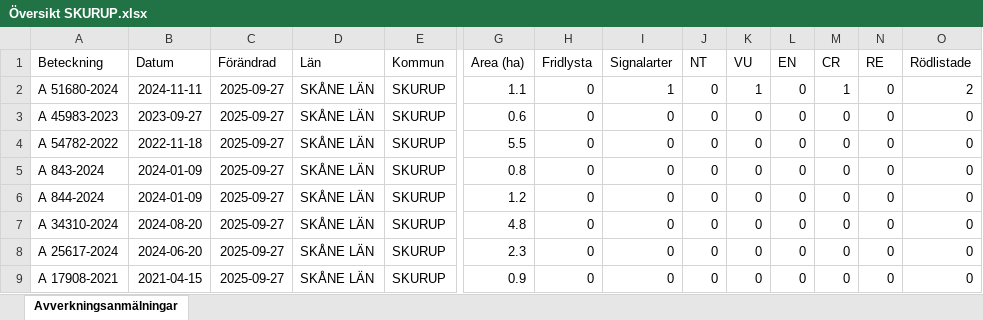
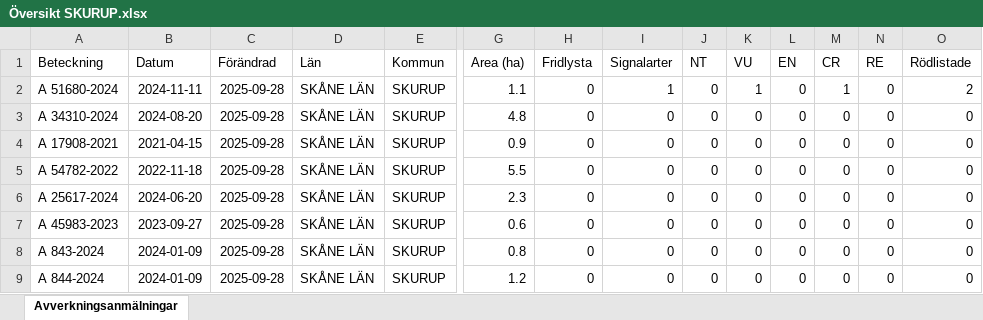
Before and after one commit to klasma/Logging_1264, an Excel workbook: Översikt SKURUP.xlsx, sheet Avverkningsanmälningar, drawn as a sheet; only a part is shown, gaps mark what is left out; values as stored, in another font and other column widths than the file's, no borders; removed rows and columns are numbered as before the commit, all else as after; rows hold the shown columns only; the diff names each change by its address in the sheet, - before the commit and + after, or states it on an @@ line.

```diff
--- a/Översikt SKURUP.xlsx (sheet Avverkningsanmälningar)
+++ b/Översikt SKURUP.xlsx (sheet Avverkningsanmälningar)
-C2:C3 (Förändrad): 2025-09-27
+C2:C3 (Förändrad): 2025-09-28
-A3 (Beteckning): A 45983-2023
+A3 (Beteckning): A 34310-2024
-B3 (Datum): 2023-09-27
+B3 (Datum): 2024-08-20
-G3 (Area (ha)): 0.6
+G3 (Area (ha)): 4.8
+row 4: A 17908-2021 | 2021-04-15 | 2025-09-28 | SKÅNE LÄN | SKURUP | 0.9 | 0 | 0 | 0 | 0 | 0 | 0 | 0 | 0
-C5 (Förändrad): 2025-09-27
+C5 (Förändrad): 2025-09-28
+row 6: A 25617-2024 | 2024-06-20 | 2025-09-28 | SKÅNE LÄN | SKURUP | 2.3 | 0 | 0 | 0 | 0 | 0 | 0 | 0 | 0
+row 7: A 45983-2023 | 2023-09-27 | 2025-09-28 | SKÅNE LÄN | SKURUP | 0.6 | 0 | 0 | 0 | 0 | 0 | 0 | 0 | 0
-C8:C9 (Förändrad): 2025-09-27
+C8:C9 (Förändrad): 2025-09-28
-row 7: A 34310-2024 | 2024-08-20 | 2025-09-27 | SKÅNE LÄN | SKURUP | 4.8 | 0 | 0 | 0 | 0 | 0 | 0 | 0 | 0
-row 8: A 25617-2024 | 2024-06-20 | 2025-09-27 | SKÅNE LÄN | SKURUP | 2.3 | 0 | 0 | 0 | 0 | 0 | 0 | 0 | 0
-row 9: A 17908-2021 | 2021-04-15 | 2025-09-27 | SKÅNE LÄN | SKURUP | 0.9 | 0 | 0 | 0 | 0 | 0 | 0 | 0 | 0
```
Also changed, not shown: artfynd/A 51680-2024 artfynd.xlsx, 5 other files.
